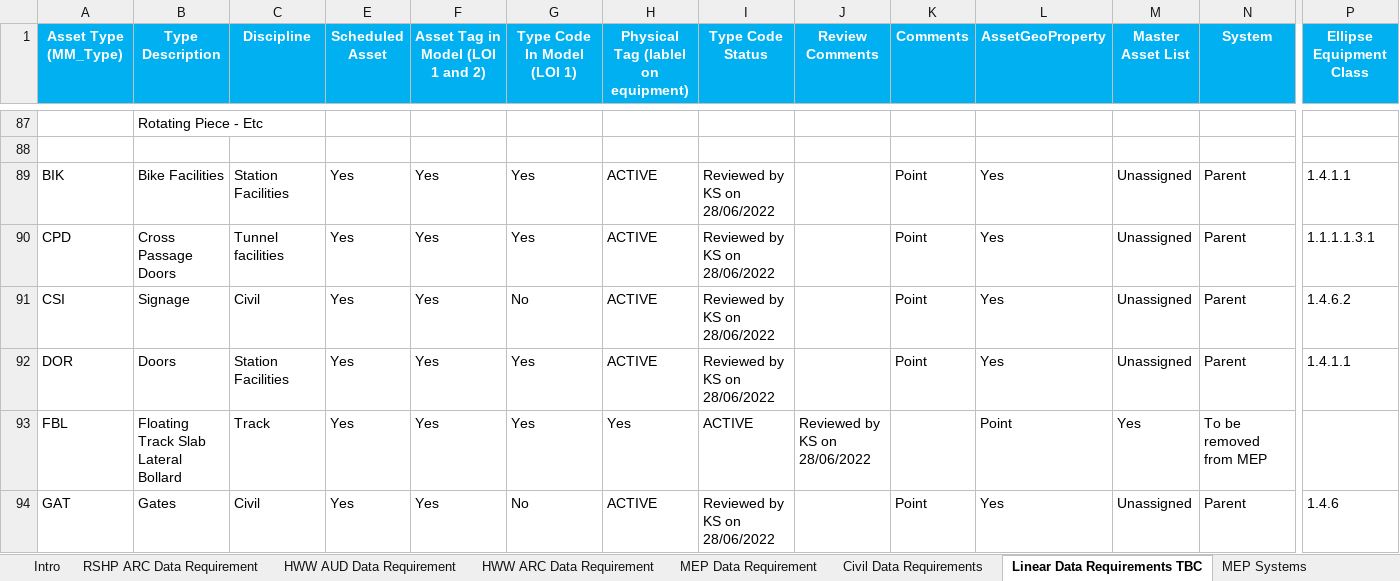
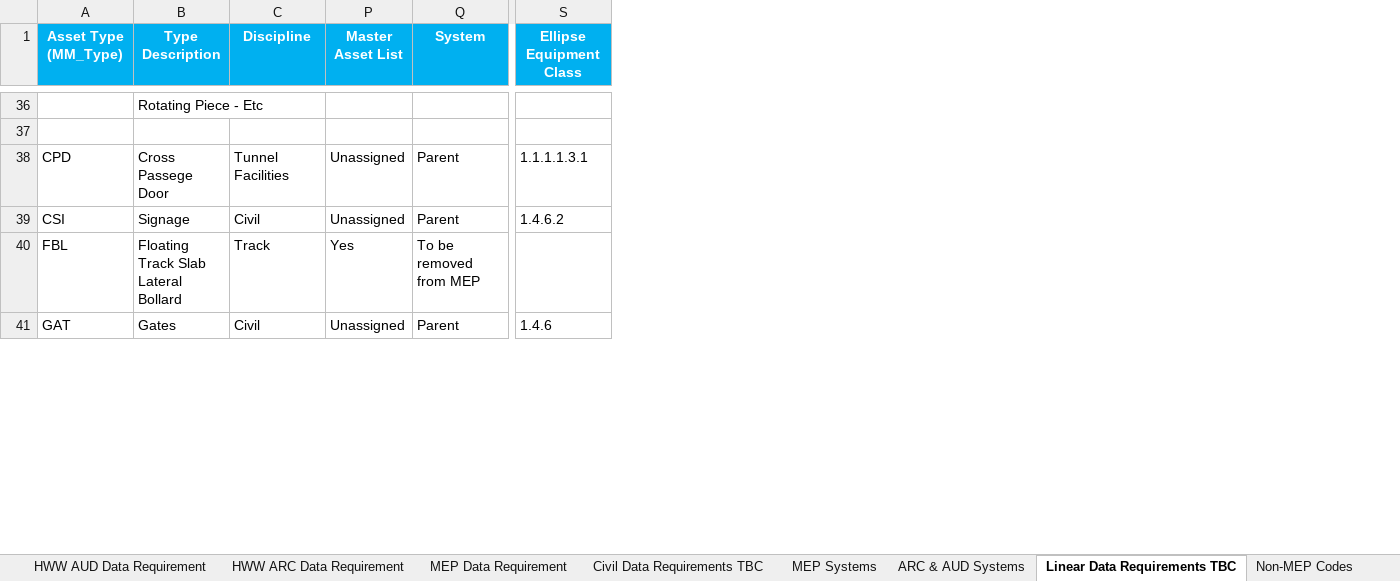
Before and after one commit to sonuoha/asset_scheduled_types, an Excel workbook: data/CYP_DE Asset Tagging requirement.xlsx, sheet Linear Data Requirements TBC, drawn as a sheet; only a part is shown, gaps mark what is left out; values as stored, in another font and other column widths than the file's, no borders; conditional formats and table styles not drawn; removed rows and columns are numbered as before the commit, all else as after; rows hold the shown columns only; the diff covers the shown part only; the diff names each change by its address in the sheet, - before the commit and + after, or states it on an @@ line.

Commit message:
Udated ARM and Model code flags

```diff
--- a/data/CYP_DE Asset Tagging requirement.xlsx (sheet Linear Data Requirements TBC)
+++ b/data/CYP_DE Asset Tagging requirement.xlsx (sheet Linear Data Requirements TBC)
-sheet tab: Civil Data Requirements
+sheet tab: Civil Data Requirements TBC
@@ sheet tab order changed: HWW AUD Data Requirement | HWW ARC Data Requirement | MEP Data Requirement | Civil Data Requirements TBC | MEP Systems | ARC & AUD Systems | Linear Data Requirements TBC | Non-MEP Codes @@
@@ column E (Scheduled Asset) hidden, rows 90-91: Yes | Yes; rows 93-94: Yes | Yes @@
@@ column F (Asset Tag in Model (LOI 1 and 2)) hidden, rows 90-91: Yes | Yes; rows 93-94: Yes | Yes @@
@@ column G (Type Code In Model (LOI 1)) hidden, rows 90-91: Yes | No; rows 93-94: Yes | No @@
@@ column H hidden, row 1: Physical Tag (lablel on equipment); rows 90-91: ACTIVE | ACTIVE; rows 93-94: Yes | ACTIVE @@
@@ column I (Type Code Status) hidden, rows 90-91: Reviewed by KS on 28/06/2022 | Reviewed by KS on 28/06/2022; rows 93-94: ACTIVE | Reviewed by KS on 28/06/2022 @@
@@ column J (Review Comments) hidden, row 93: Reviewed by KS on 28/06/2022 @@
@@ column K (Comments) hidden, rows 90-91: Point | Point; row 94: Point @@
@@ column L (AssetGeoProperty) hidden, rows 90-91: Yes | Yes; rows 93-94: Point | Yes @@
-row 89: BIK | Bike Facilities | Station Facilities | Yes | Yes | Yes | ACTIVE | Reviewed by KS on 28/06/2022 |  | Point | Yes | Unassigned | Parent | 1.4.1.1
-B38 (Type Description): Cross Passage Doors
+B38 (Type Description): Cross Passege Door
-C38 (Discipline): Tunnel facilities
+C38 (Discipline): Tunnel Facilities
-row 92: DOR | Doors | Station Facilities | Yes | Yes | Yes | ACTIVE | Reviewed by KS on 28/06/2022 |  | Point | Yes | Unassigned | Parent | 1.4.1.1
```
Also changed, not shown: 26 added rows, 77 removed rows, 4 edited cells and cell formats elsewhere in this sheet, sheet MEP Data Requirement, sheet HWW ARC Data Requirement, sheet HWW AUD Data Requirement, sheet RSHP ARC Data Requirement, sheet MEP Systems, sheet Non-MEP Codes, 3 more sheets, formulas that keep their value, hidden cells, charts or pictures, 26 other files.
